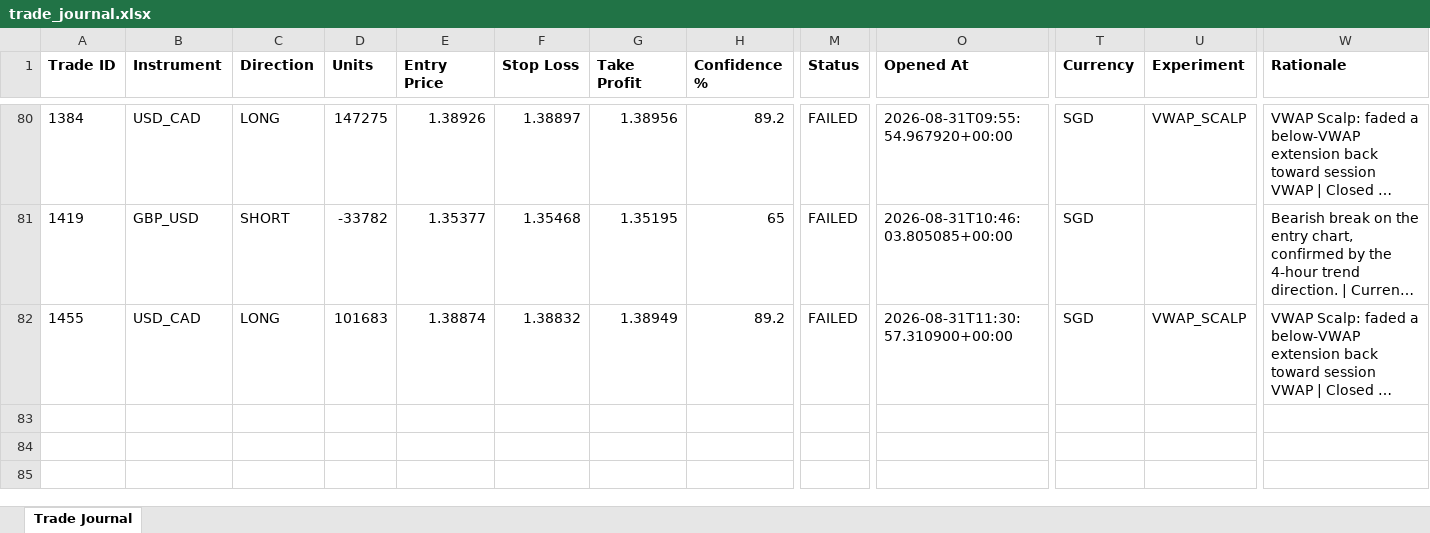
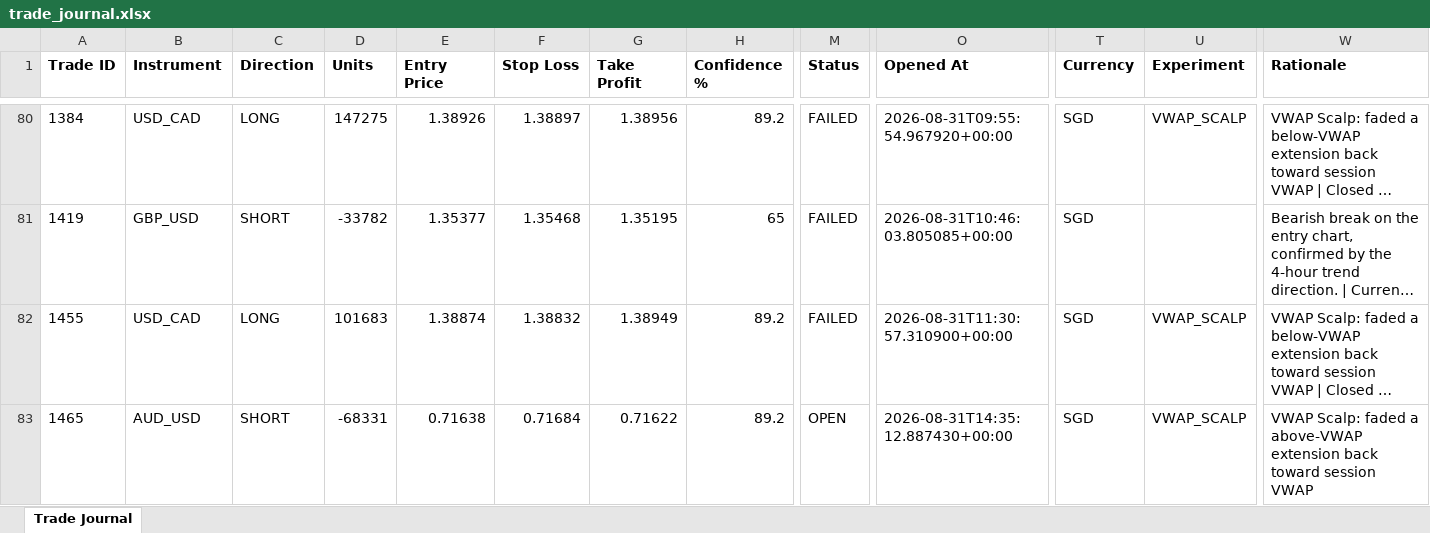
Before and after one commit to wxthesparthaaa/Claude-Forex-Agent, an Excel workbook: trade_journal.xlsx, sheet Trade Journal, drawn as a sheet; only a part is shown, gaps mark what is left out; long unchanged cells end in …; values as stored, in another font and other column widths than the file's, no borders; rows hold the shown columns only; the diff names each change by its address in the sheet, - before the commit and + after, or states it on an @@ line.

Commit message:
Update trade_journal.xlsx

```diff
--- a/trade_journal.xlsx (sheet Trade Journal)
+++ b/trade_journal.xlsx (sheet Trade Journal)
+row 83: 1465 | AUD_USD | SHORT | -68331 | 0.71638 | 0.71684 | 0.71622 | 89.2 | OPEN | 2026-08-31T14:35:12.887430+00:00 | SGD | VWAP_SCALP | VWAP Scalp: faded a above-VWAP extension back toward session VWAP
```
